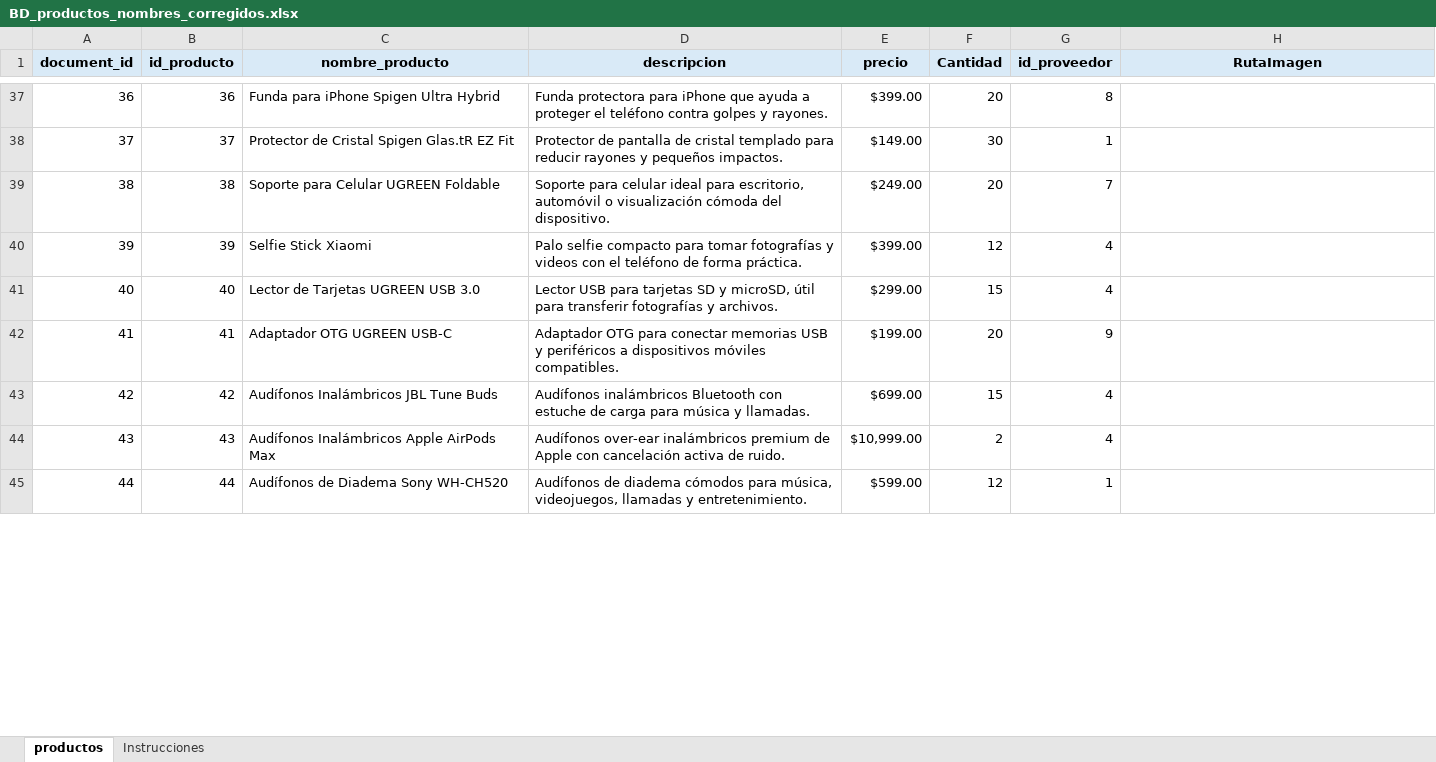
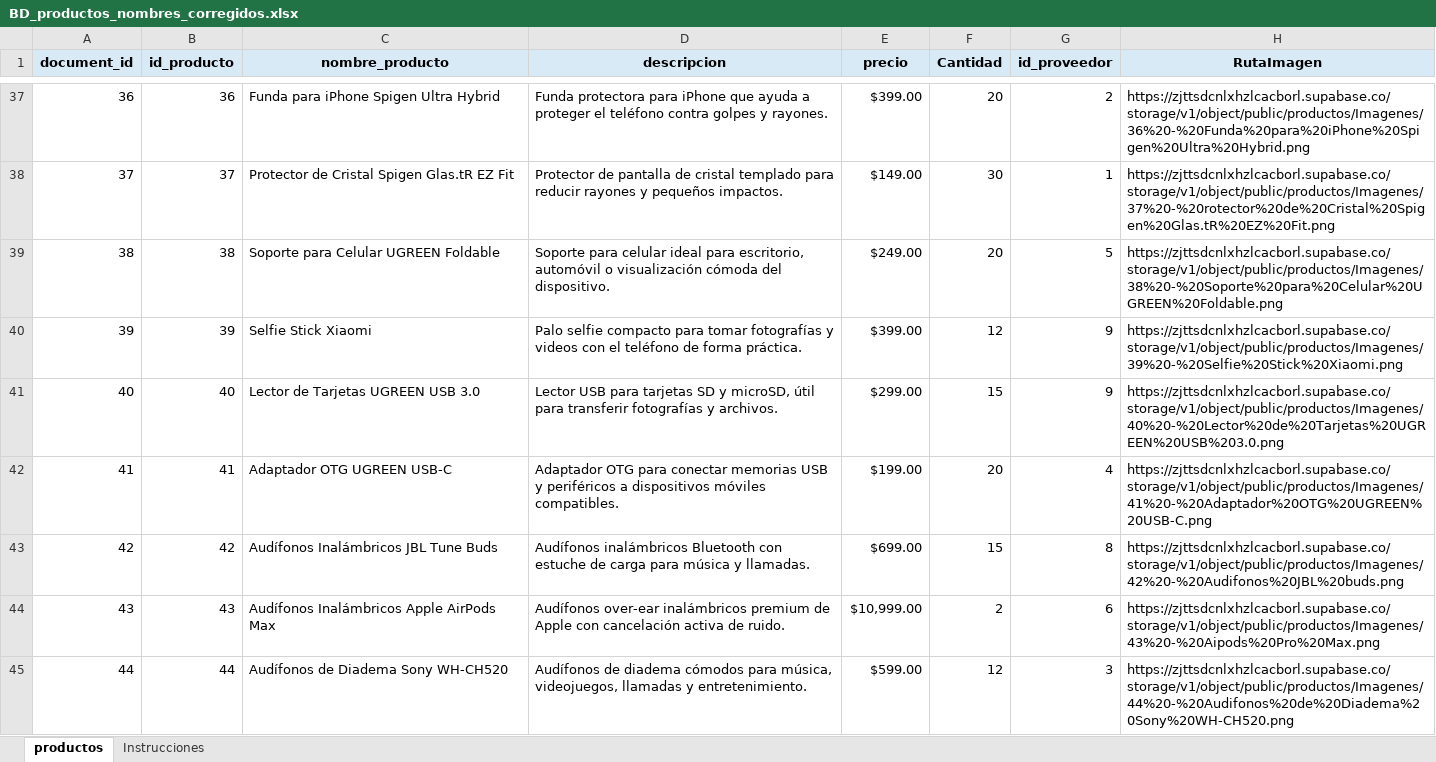
Before and after one commit to urielaldahir/PrediVent, an Excel workbook: BD_productos_nombres_corregidos.xlsx, sheet productos, drawn as a sheet; only a part is shown, gaps mark what is left out; values as stored, in another font and other column widths than the file's, no borders; the diff covers the shown part only; the diff names each change by its address in the sheet, - before the commit and + after, or states it on an @@ line.

```diff
--- a/BD_productos_nombres_corregidos.xlsx (sheet productos)
+++ b/BD_productos_nombres_corregidos.xlsx (sheet productos)
-G37 (id_proveedor): 8
+G37 (id_proveedor): 2
-H37 (RutaImagen): (empty)
+H37 (RutaImagen): https://zjttsdcnlxhzlcacborl.supabase.co/storage/v1/object/public/productos/Imagenes/36%20-%20Funda%20para%20iPhone%20Spigen%20Ultra%20Hybrid.png
-H38 (RutaImagen): (empty)
+H38 (RutaImagen): https://zjttsdcnlxhzlcacborl.supabase.co/storage/v1/object/public/productos/Imagenes/37%20-%20rotector%20de%20Cristal%20Spigen%20Glas.tR%20EZ%20Fit.png
-G39 (id_proveedor): 7
+G39 (id_proveedor): 5
-H39 (RutaImagen): (empty)
+H39 (RutaImagen): https://zjttsdcnlxhzlcacborl.supabase.co/storage/v1/object/public/productos/Imagenes/38%20-%20Soporte%20para%20Celular%20UGREEN%20Foldable.png
-G40:G41 (id_proveedor): 4
+G40:G41 (id_proveedor): 9
-H40 (RutaImagen): (empty)
+H40 (RutaImagen): https://zjttsdcnlxhzlcacborl.supabase.co/storage/v1/object/public/productos/Imagenes/39%20-%20Selfie%20Stick%20Xiaomi.png
-H41 (RutaImagen): (empty)
+H41 (RutaImagen): https://zjttsdcnlxhzlcacborl.supabase.co/storage/v1/object/public/productos/Imagenes/40%20-%20Lector%20de%20Tarjetas%20UGREEN%20USB%203.0.png
-G42 (id_proveedor): 9
+G42 (id_proveedor): 4
-H42 (RutaImagen): (empty)
+H42 (RutaImagen): https://zjttsdcnlxhzlcacborl.supabase.co/storage/v1/object/public/productos/Imagenes/41%20-%20Adaptador%20OTG%20UGREEN%20USB-C.png
-G43 (id_proveedor): 4
+G43 (id_proveedor): 8
-H43 (RutaImagen): (empty)
+H43 (RutaImagen): https://zjttsdcnlxhzlcacborl.supabase.co/storage/v1/object/public/productos/Imagenes/42%20-%20Audifonos%20JBL%20buds.png
-G44 (id_proveedor): 4
+G44 (id_proveedor): 6
-H44 (RutaImagen): (empty)
+H44 (RutaImagen): https://zjttsdcnlxhzlcacborl.supabase.co/storage/v1/object/public/productos/Imagenes/43%20-%20Aipods%20Pro%20Max.png
-G45 (id_proveedor): 1
+G45 (id_proveedor): 3
-H45 (RutaImagen): (empty)
+H45 (RutaImagen): https://zjttsdcnlxhzlcacborl.supabase.co/storage/v1/object/public/productos/Imagenes/44%20-%20Audifonos%20de%20Diadema%20Sony%20WH-CH520.png
```
Also changed, not shown: 169 edited cells elsewhere in this sheet, 12 other files.
